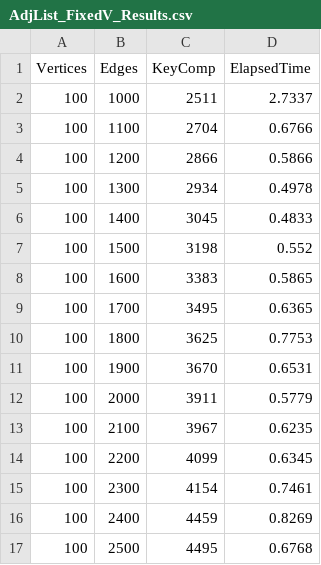
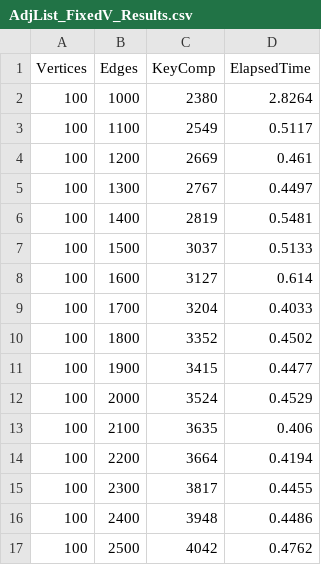
Before and after one commit to kwan-kit/SC2001, a CSV file: Lab 2/SC2001_Project2_Djikstra/AdjList_FixedV_Results.csv, drawn as a sheet; only a part is shown; the diff covers the shown part only.

Commit message:
Converted matrix to list
Ran the code after converting from matrix to list and updated result files + updated notebook

```diff
--- a/Lab 2/SC2001_Project2_Djikstra/AdjList_FixedV_Results.csv
+++ b/Lab 2/SC2001_Project2_Djikstra/AdjList_FixedV_Results.csv
@@ -1,17 +1,17 @@
 "Vertices","Edges","KeyComp","ElapsedTime"
-"100","1000","2511","2.7337"
-"100","1100","2704","0.6766"
-"100","1200","2866","0.5866"
-"100","1300","2934","0.4978"
-"100","1400","3045","0.4833"
-"100","1500","3198","0.552"
-"100","1600","3383","0.5865"
-"100","1700","3495","0.6365"
-"100","1800","3625","0.7753"
-"100","1900","3670","0.6531"
-"100","2000","3911","0.5779"
-"100","2100","3967","0.6235"
-"100","2200","4099","0.6345"
-"100","2300","4154","0.7461"
-"100","2400","4459","0.8269"
-"100","2500","4495","0.6768"
+"100","1000","2380","2.8264"
+"100","1100","2549","0.5117"
+"100","1200","2669","0.461"
+"100","1300","2767","0.4497"
+"100","1400","2819","0.5481"
+"100","1500","3037","0.5133"
+"100","1600","3127","0.614"
+"100","1700","3204","0.4033"
+"100","1800","3352","0.4502"
+"100","1900","3415","0.4477"
+"100","2000","3524","0.4529"
+"100","2100","3635","0.406"
+"100","2200","3664","0.4194"
+"100","2300","3817","0.4455"
+"100","2400","3948","0.4486"
+"100","2500","4042","0.4762"
```
Also changed, not shown: 10 added rows and 128 edited cells elsewhere in this file, Lab 2/SC2001_Project2_Djikstra/AdjList_FixedE_Results.csv, 6 other files.
